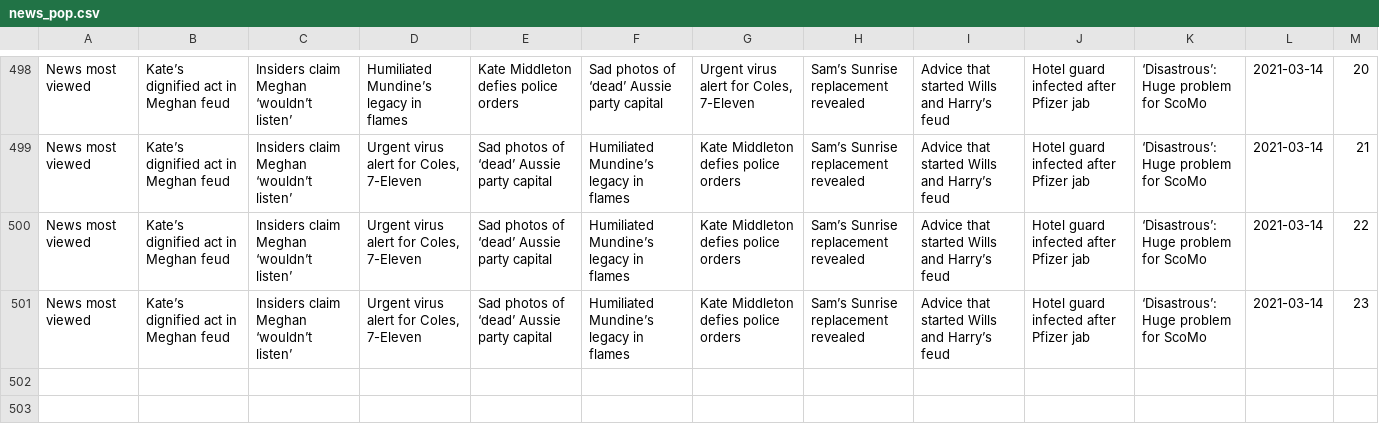
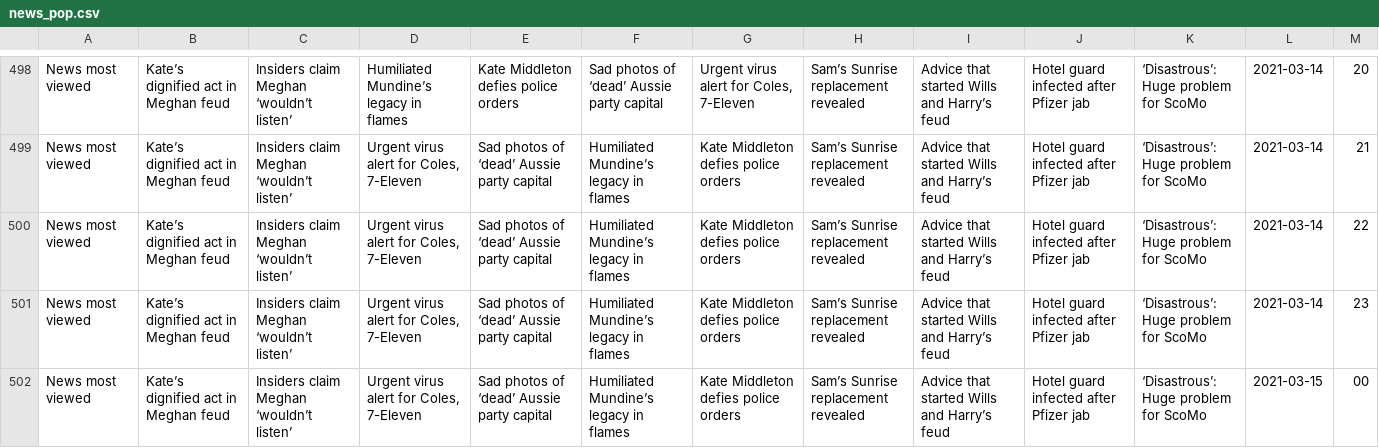
Before and after one commit to joshnicholas/trends, a CSV file: data/news_pop.csv, drawn as a sheet; only a part is shown, gaps mark what is left out.

Commit message:
Latest data: Sun Mar 14 14:29:21 UTC 2021

```diff
--- a/data/news_pop.csv
+++ b/data/news_pop.csv
@@ -501 +501,2 @@ News most viewed,Kate’s dignified act in Meghan feud,Insiders claim Meghan ‘
 News most viewed,Kate’s dignified act in Meghan feud,Insiders claim Meghan ‘wouldn’t listen’,"Urgent virus alert for Coles, 7-Eleven",Sad photos of ‘dead’ Aussie party capital,Humiliated Mundine’s legacy in flames,Kate Middleton defies police orders,Sam’s Sunrise replacement revealed,Advice that started Wills and Harry’s feud,Hotel guard infected after Pfizer jab,‘Disastrous’: Huge problem for ScoMo,2021-03-14,23
+News most viewed,Kate’s dignified act in Meghan feud,Insiders claim Meghan ‘wouldn’t listen’,"Urgent virus alert for Coles, 7-Eleven",Sad photos of ‘dead’ Aussie party capital,Humiliated Mundine’s legacy in flames,Kate Middleton defies police orders,Sam’s Sunrise replacement revealed,Advice that started Wills and Harry’s feud,Hotel guard infected after Pfizer jab,‘Disastrous’: Huge problem for ScoMo,2021-03-15,00
```
